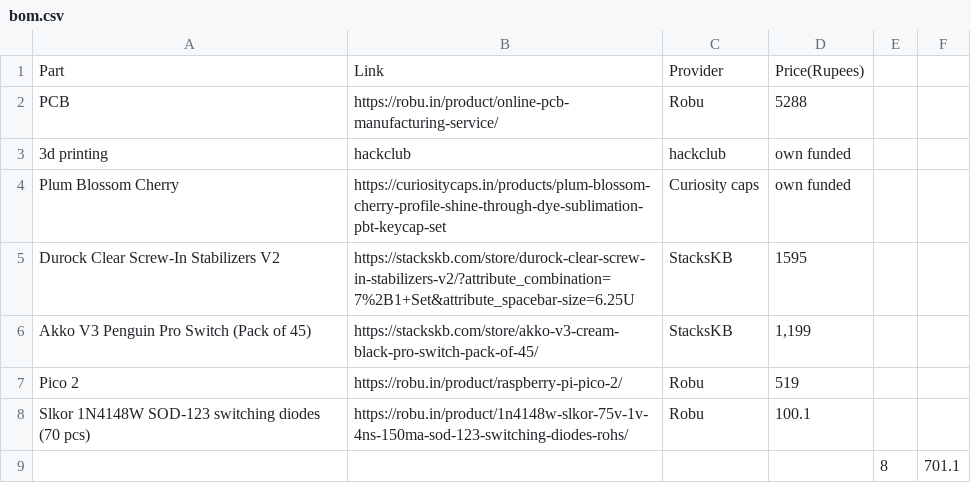
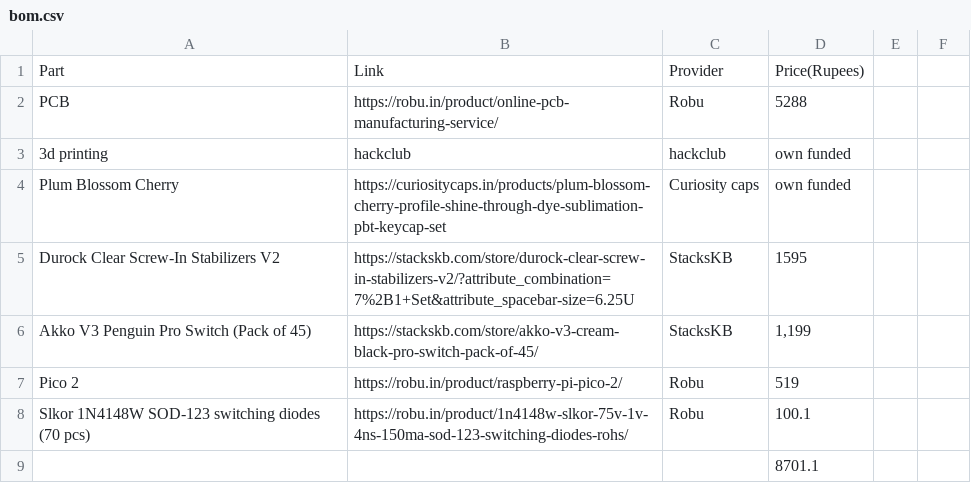
Before and after one commit to aryanprabhuin-ship-it/MechaCore, a CSV file: bom.csv, drawn as a sheet.

Commit message:
Update bom.csv

```diff
--- a/bom.csv
+++ b/bom.csv
@@ -8,2 +8,2 @@ Pico 2,https://robu.in/product/raspberry-pi-pico-2/,Robu,519
 Slkor 1N4148W SOD-123 switching diodes (70 pcs),https://robu.in/product/1n4148w-slkor-75v-1v-4ns-150ma-sod-123-switching-diodes-rohs/,Robu,100.1
-,,,,8,701.1
+,,,8701.1
```
